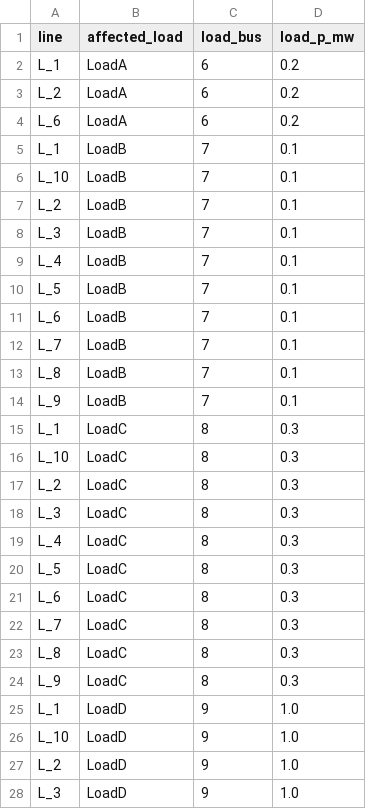
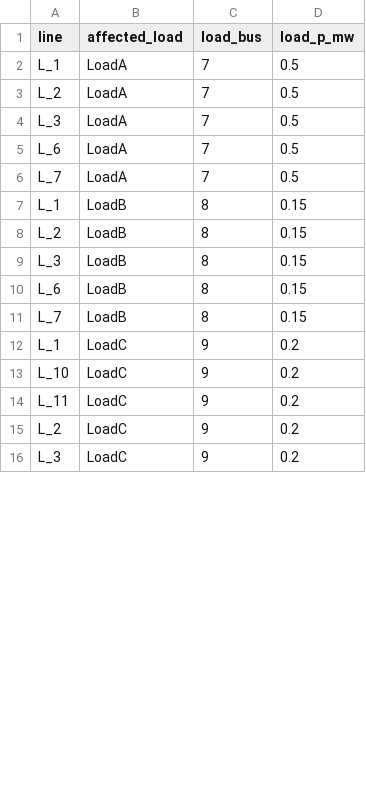
Before and after one commit to mwesterg/confiabilidad, a CSV file: affected_by_line_detail.csv, drawn as a sheet; only a part is shown; the diff covers the shown part only.

```diff
--- a/affected_by_line_detail.csv
+++ b/affected_by_line_detail.csv
@@ -1,28 +1,16 @@
 line,affected_load,load_bus,load_p_mw
-L_1,LoadA,6,0.2
-L_2,LoadA,6,0.2
-L_6,LoadA,6,0.2
-L_1,LoadB,7,0.1
-L_10,LoadB,7,0.1
-L_2,LoadB,7,0.1
-L_3,LoadB,7,0.1
-L_4,LoadB,7,0.1
-L_5,LoadB,7,0.1
-L_6,LoadB,7,0.1
-L_7,LoadB,7,0.1
-L_8,LoadB,7,0.1
-L_9,LoadB,7,0.1
-L_1,LoadC,8,0.3
-L_10,LoadC,8,0.3
-L_2,LoadC,8,0.3
-L_3,LoadC,8,0.3
-L_4,LoadC,8,0.3
-L_5,LoadC,8,0.3
-L_6,LoadC,8,0.3
-L_7,LoadC,8,0.3
-L_8,LoadC,8,0.3
-L_9,LoadC,8,0.3
-L_1,LoadD,9,1.0
-L_10,LoadD,9,1.0
-L_2,LoadD,9,1.0
-L_3,LoadD,9,1.0
+L_1,LoadA,7,0.5
+L_2,LoadA,7,0.5
+L_3,LoadA,7,0.5
+L_6,LoadA,7,0.5
+L_7,LoadA,7,0.5
+L_1,LoadB,8,0.15
+L_2,LoadB,8,0.15
+L_3,LoadB,8,0.15
+L_6,LoadB,8,0.15
+L_7,LoadB,8,0.15
+L_1,LoadC,9,0.2
+L_10,LoadC,9,0.2
+L_11,LoadC,9,0.2
+L_2,LoadC,9,0.2
+L_3,LoadC,9,0.2
```
Also changed, not shown: 12 added rows and 32 edited cells elsewhere in this file, affected_by_line_per_load.csv, modes_ranking.csv, 3 other files.
